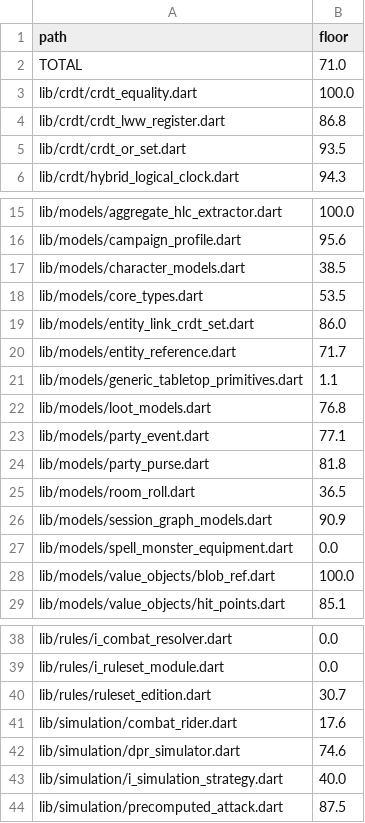
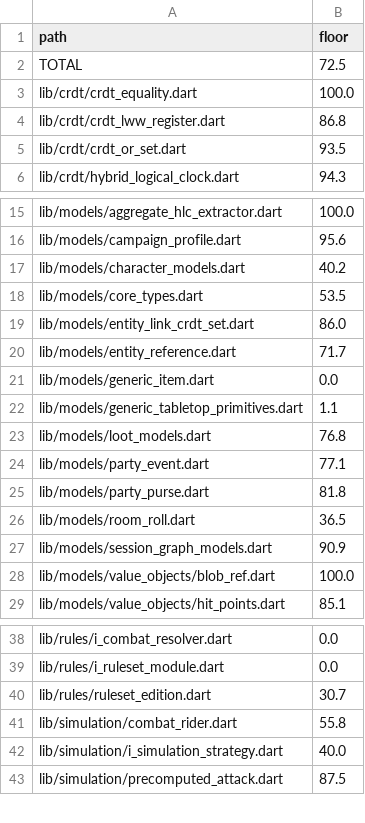
Before and after one commit to kevinburkeland/vtt-engine-core, a TSV file: coverage_floors.tsv, drawn as a sheet; only a part is shown, gaps mark what is left out.

Commit message:
Cleanup slice 13: Remove D&D fields from TabletopCharacter, parameterize IRulesetModule<C>, and add core word bar (Fixes 8.1, 8.2, 8.4)
Signed-off-by: Kevin Burkeland <kevin@burke.land>

```diff
--- a/coverage_floors.tsv
+++ b/coverage_floors.tsv
@@ -1,3 +1,3 @@
 path	floor
-TOTAL	71.0
+TOTAL	72.5
 lib/crdt/crdt_equality.dart	100.0
@@ -16,3 +16,3 @@ lib/models/aggregate_hlc_extractor.dart	100.0
 lib/models/campaign_profile.dart	95.6
-lib/models/character_models.dart	38.5
+lib/models/character_models.dart	40.2
 lib/models/core_types.dart	53.5
@@ -20,2 +20,3 @@ lib/models/entity_link_crdt_set.dart	86.0
 lib/models/entity_reference.dart	71.7
+lib/models/generic_item.dart	0.0
 lib/models/generic_tabletop_primitives.dart	1.1
@@ -26,3 +27,2 @@ lib/models/room_roll.dart	36.5
 lib/models/session_graph_models.dart	90.9
-lib/models/spell_monster_equipment.dart	0.0
 lib/models/value_objects/blob_ref.dart	100.0
@@ -40,4 +40,3 @@ lib/rules/i_ruleset_module.dart	0.0
 lib/rules/ruleset_edition.dart	30.7
-lib/simulation/combat_rider.dart	17.6
-lib/simulation/dpr_simulator.dart	74.6
+lib/simulation/combat_rider.dart	55.8
 lib/simulation/i_simulation_strategy.dart	40.0
```
Also changed, not shown: 16 other files.
